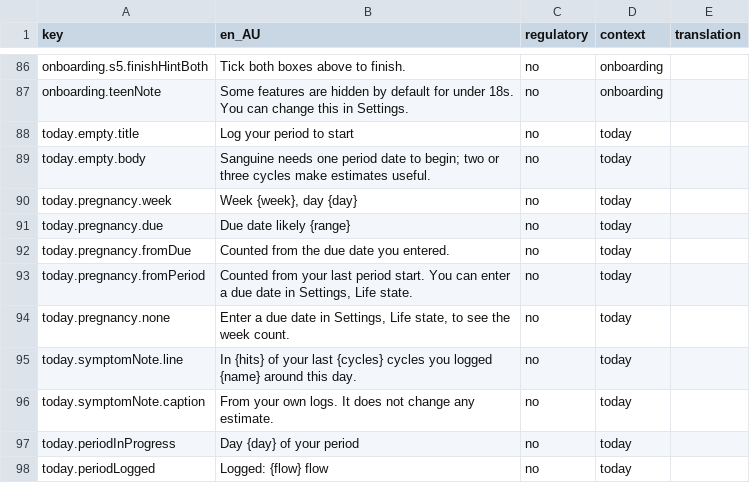
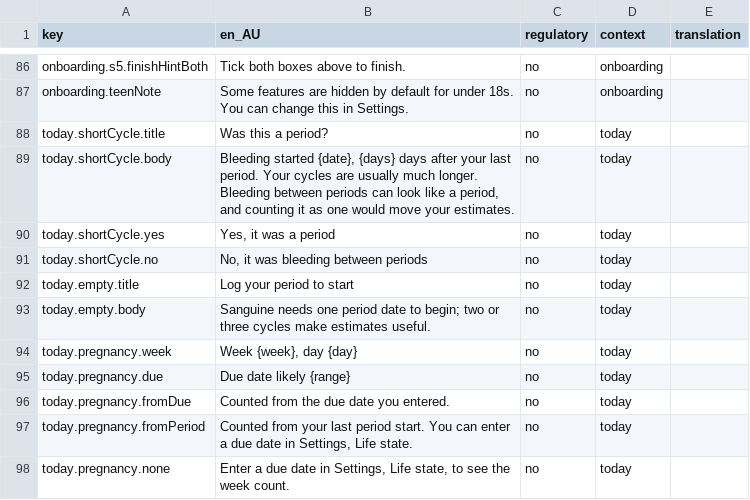
Before and after one commit to Amnesthesia/sanguine, a CSV file: docs/i18n/strings-for-translation.csv, drawn as a sheet; only a part is shown, gaps mark what is left out; the shorter side is filled out with more unchanged rows.

```diff
--- a/docs/i18n/strings-for-translation.csv
+++ b/docs/i18n/strings-for-translation.csv
@@ -87,2 +87,6 @@ onboarding.s5.finishHintBoth,Tick both boxes above to finish.,no,onboarding,
 onboarding.teenNote,Some features are hidden by default for under 18s. You can change this in Settings.,no,onboarding,
+today.shortCycle.title,Was this a period?,no,today,
+today.shortCycle.body,"Bleeding started {date}, {days} days after your last period. Your cycles are usually much longer. Bleeding between periods can look like a period, and counting it as one would move your estimates.",no,today,
+today.shortCycle.yes,"Yes, it was a period",no,today,
+today.shortCycle.no,"No, it was bleeding between periods",no,today,
 today.empty.title,Log your period to start,no,today,
```
Also changed, not shown: 30 other files.
